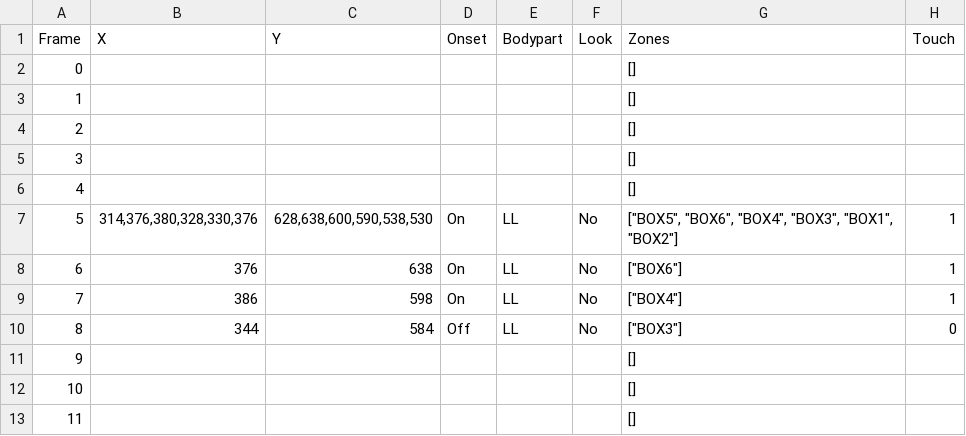
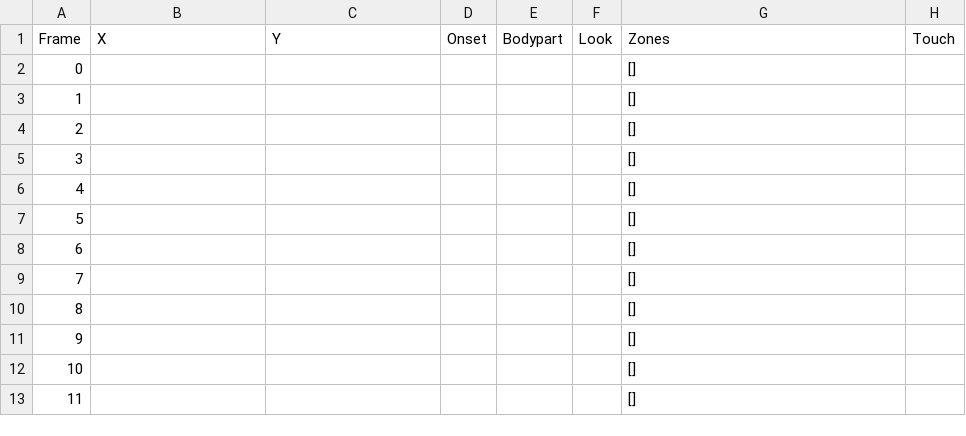
Before and after one commit to ctu-vras/touch-coder, a CSV file: Labeled_data/cat3_mp4/data/cat3_mp4LL.csv, drawn as a sheet; only a part is shown.

```diff
--- a/Labeled_data/cat3_mp4/data/cat3_mp4LL.csv
+++ b/Labeled_data/cat3_mp4/data/cat3_mp4LL.csv
@@ -6,6 +6,6 @@ Frame,X,Y,Onset,Bodypart,Look,Zones,Touch
 4,,,,,,[],
-5,"314,376,380,328,330,376","628,638,600,590,538,530",On,LL,No,"[""BOX5"", ""BOX6"", ""BOX4"", ""BOX3"", ""BOX1"", ""BOX2""]",1
-6,376,638,On,LL,No,"[""BOX6""]",1
-7,386,598,On,LL,No,"[""BOX4""]",1
-8,344,584,Off,LL,No,"[""BOX3""]",0
+5,,,,,,[],
+6,,,,,,[],
+7,,,,,,[],
+8,,,,,,[],
 9,,,,,,[],
```
Also changed, not shown: Labeled_data/cat3_mp4/data/cat3_mp4LH.csv, Labeled_data/cat3_mp4/data/cat3_mp4RH.csv, 23 other files.
